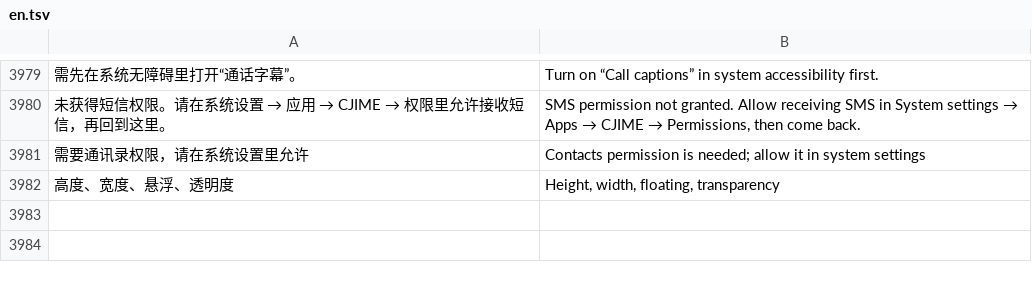
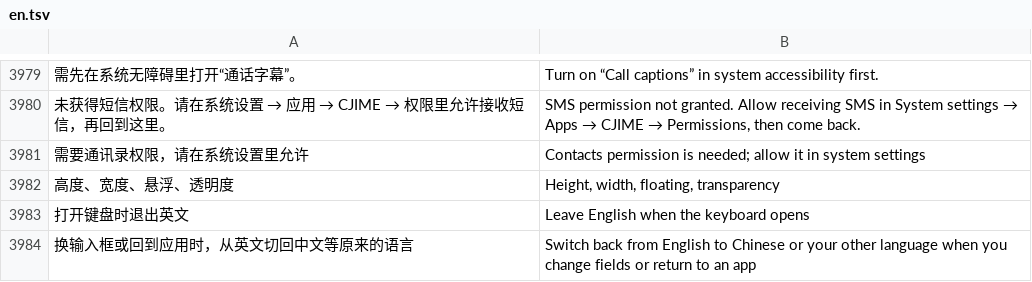
Before and after one commit to onlyjco/CJIME, a TSV file: app/src/main/assets/i18n/en.tsv, drawn as a sheet; only a part is shown, gaps mark what is left out; the diff names each change by its address in the sheet, - before the commit and + after, or states it on an @@ line.

```diff
--- a/app/src/main/assets/i18n/en.tsv
+++ b/app/src/main/assets/i18n/en.tsv
+row 3983: 打开键盘时退出英文 | Leave English when the keyboard opens
+row 3984: 换输入框或回到应用时，从英文切回中文等原来的语言 | Switch back from English to Chinese or your other language when you change fields or return to an app
```
Also changed, not shown: 5 other files.
